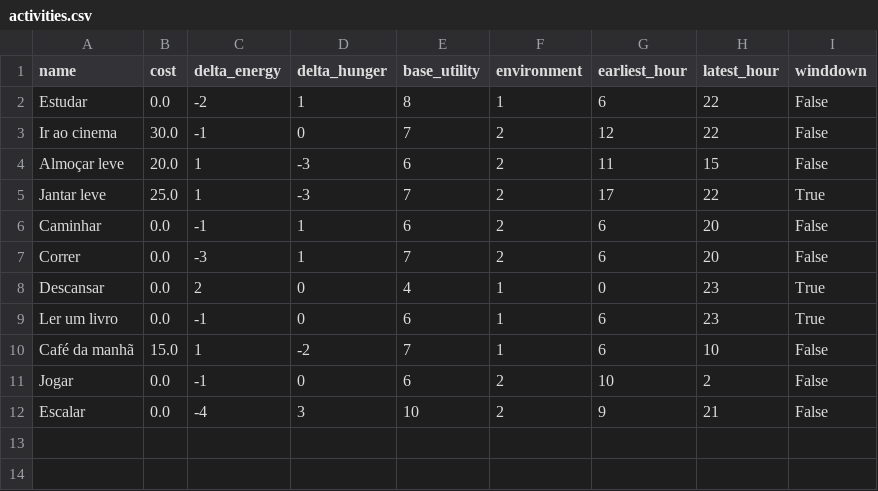
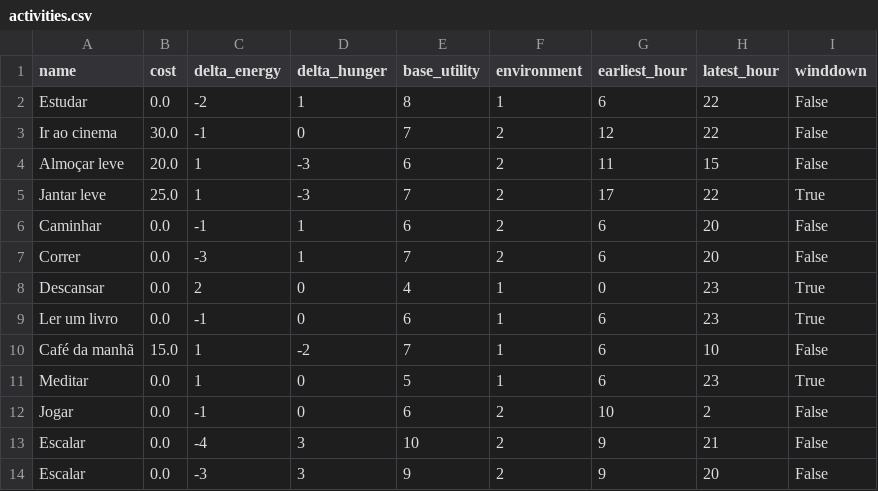
Before and after one commit to dehgui/decisor-de-rotina, a CSV file: activities.csv, drawn as a sheet; the diff names each change by its address in the sheet, - before the commit and + after, or states it on an @@ line.

Commit message:
Adicionar atividade: Escalar

```diff
--- a/activities.csv
+++ b/activities.csv
+row 11: Meditar | 0.0 | 1 | 0 | 5 | 1 | 6 | 23 | True
+row 14: Escalar | 0.0 | -3 | 3 | 9 | 2 | 9 | 20 | False
```
